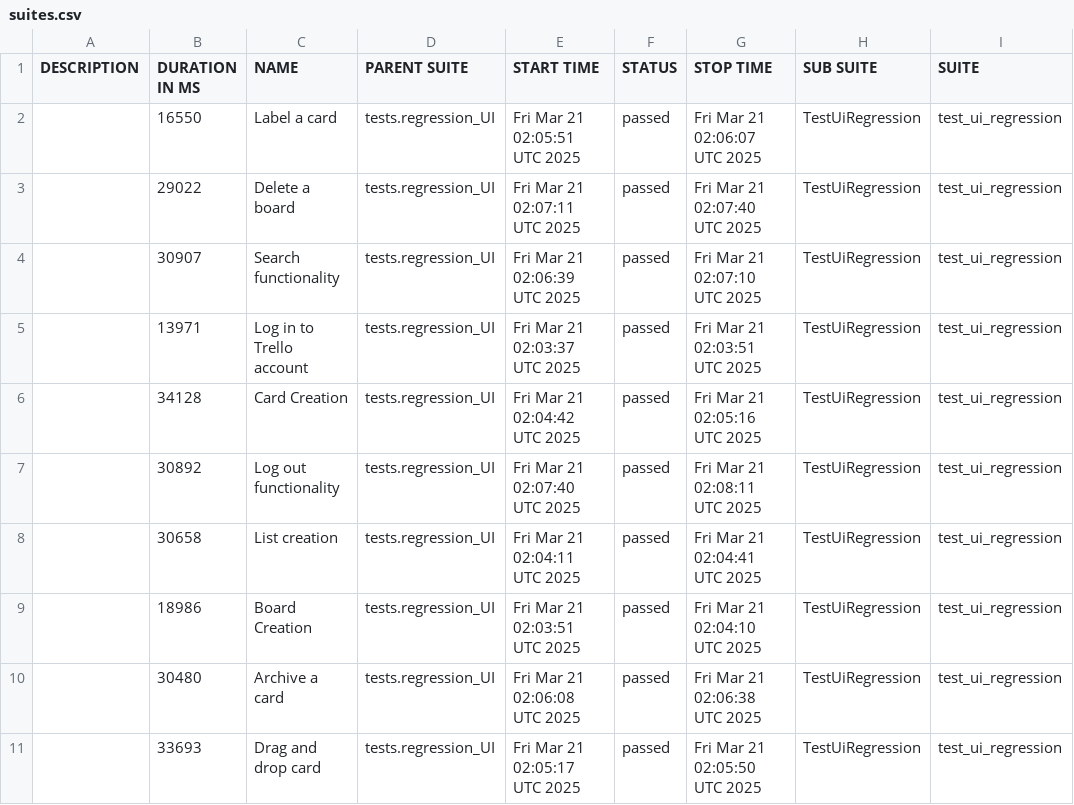
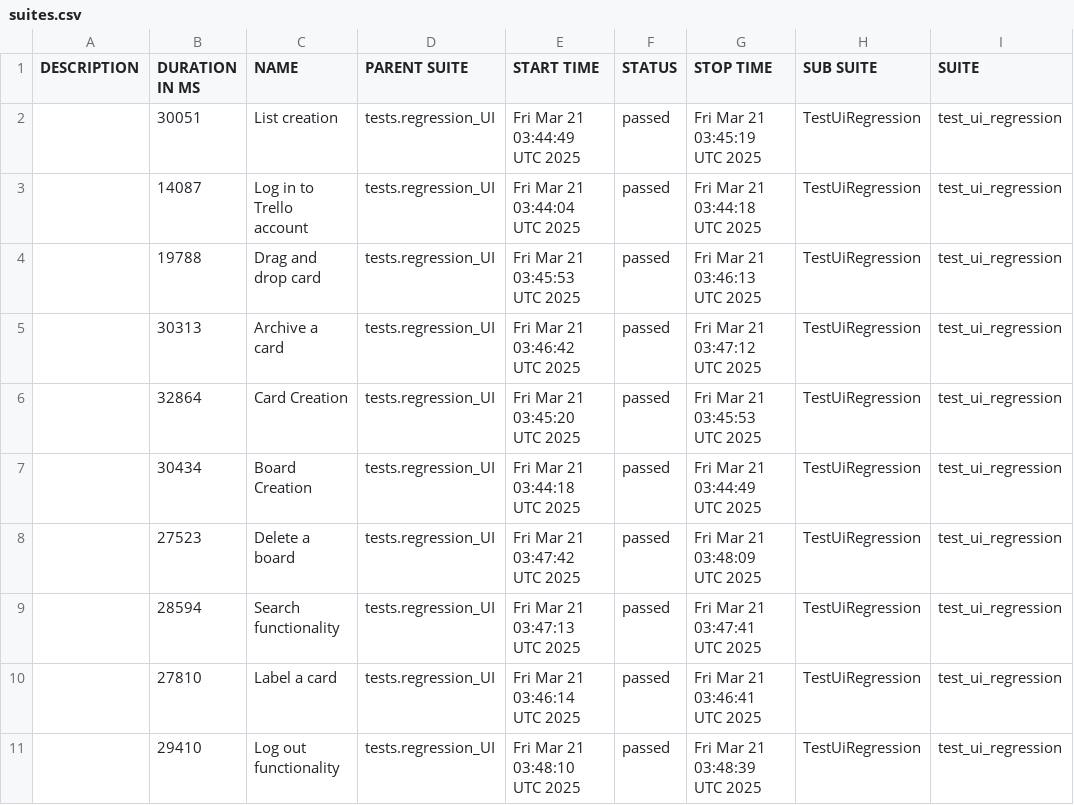
Before and after one commit to vkqapro/pythonPlaywright, a CSV file: data/suites.csv, drawn as a sheet; only a part is shown; the diff names each change by its address in the sheet, - before the commit and + after, or states it on an @@ line.

```diff
--- a/data/suites.csv
+++ b/data/suites.csv
-B2 (DURATION IN MS): 16550
+B2 (DURATION IN MS): 30051
-C2 (NAME): Label a card
+C2 (NAME): List creation
-E2 (START TIME): Fri Mar 21 02:05:51 UTC 2025
+E2 (START TIME): Fri Mar 21 03:44:49 UTC 2025
-G2 (STOP TIME): Fri Mar 21 02:06:07 UTC 2025
+G2 (STOP TIME): Fri Mar 21 03:45:19 UTC 2025
-B3 (DURATION IN MS): 29022
+B3 (DURATION IN MS): 14087
-C3 (NAME): Delete a board
+C3 (NAME): Log in to Trello account
-E3 (START TIME): Fri Mar 21 02:07:11 UTC 2025
+E3 (START TIME): Fri Mar 21 03:44:04 UTC 2025
-G3 (STOP TIME): Fri Mar 21 02:07:40 UTC 2025
+G3 (STOP TIME): Fri Mar 21 03:44:18 UTC 2025
-B4 (DURATION IN MS): 30907
+B4 (DURATION IN MS): 19788
-C4 (NAME): Search functionality
+C4 (NAME): Drag and drop card
-E4 (START TIME): Fri Mar 21 02:06:39 UTC 2025
+E4 (START TIME): Fri Mar 21 03:45:53 UTC 2025
-G4 (STOP TIME): Fri Mar 21 02:07:10 UTC 2025
+G4 (STOP TIME): Fri Mar 21 03:46:13 UTC 2025
-B5 (DURATION IN MS): 13971
+B5 (DURATION IN MS): 30313
-C5 (NAME): Log in to Trello account
+C5 (NAME): Archive a card
-E5 (START TIME): Fri Mar 21 02:03:37 UTC 2025
+E5 (START TIME): Fri Mar 21 03:46:42 UTC 2025
-G5 (STOP TIME): Fri Mar 21 02:03:51 UTC 2025
+G5 (STOP TIME): Fri Mar 21 03:47:12 UTC 2025
-B6 (DURATION IN MS): 34128
+B6 (DURATION IN MS): 32864
-E6 (START TIME): Fri Mar 21 02:04:42 UTC 2025
+E6 (START TIME): Fri Mar 21 03:45:20 UTC 2025
-G6 (STOP TIME): Fri Mar 21 02:05:16 UTC 2025
+G6 (STOP TIME): Fri Mar 21 03:45:53 UTC 2025
-B7 (DURATION IN MS): 30892
+B7 (DURATION IN MS): 30434
-C7 (NAME): Log out functionality
+C7 (NAME): Board Creation
-E7 (START TIME): Fri Mar 21 02:07:40 UTC 2025
+E7 (START TIME): Fri Mar 21 03:44:18 UTC 2025
-G7 (STOP TIME): Fri Mar 21 02:08:11 UTC 2025
+G7 (STOP TIME): Fri Mar 21 03:44:49 UTC 2025
-B8 (DURATION IN MS): 30658
+B8 (DURATION IN MS): 27523
-C8 (NAME): List creation
+C8 (NAME): Delete a board
-E8 (START TIME): Fri Mar 21 02:04:11 UTC 2025
+E8 (START TIME): Fri Mar 21 03:47:42 UTC 2025
-G8 (STOP TIME): Fri Mar 21 02:04:41 UTC 2025
+G8 (STOP TIME): Fri Mar 21 03:48:09 UTC 2025
-B9 (DURATION IN MS): 18986
+B9 (DURATION IN MS): 28594
-C9 (NAME): Board Creation
+C9 (NAME): Search functionality
-E9 (START TIME): Fri Mar 21 02:03:51 UTC 2025
+E9 (START TIME): Fri Mar 21 03:47:13 UTC 2025
-G9 (STOP TIME): Fri Mar 21 02:04:10 UTC 2025
+G9 (STOP TIME): Fri Mar 21 03:47:41 UTC 2025
-B10 (DURATION IN MS): 30480
+B10 (DURATION IN MS): 27810
-C10 (NAME): Archive a card
+C10 (NAME): Label a card
-E10 (START TIME): Fri Mar 21 02:06:08 UTC 2025
+E10 (START TIME): Fri Mar 21 03:46:14 UTC 2025
-G10 (STOP TIME): Fri Mar 21 02:06:38 UTC 2025
+G10 (STOP TIME): Fri Mar 21 03:46:41 UTC 2025
-B11 (DURATION IN MS): 33693
+B11 (DURATION IN MS): 29410
-C11 (NAME): Drag and drop card
+C11 (NAME): Log out functionality
-E11 (START TIME): Fri Mar 21 02:05:17 UTC 2025
+E11 (START TIME): Fri Mar 21 03:48:10 UTC 2025
-G11 (STOP TIME): Fri Mar 21 02:05:50 UTC 2025
+G11 (STOP TIME): Fri Mar 21 03:48:39 UTC 2025
```
Also changed, not shown: 47 other files.
